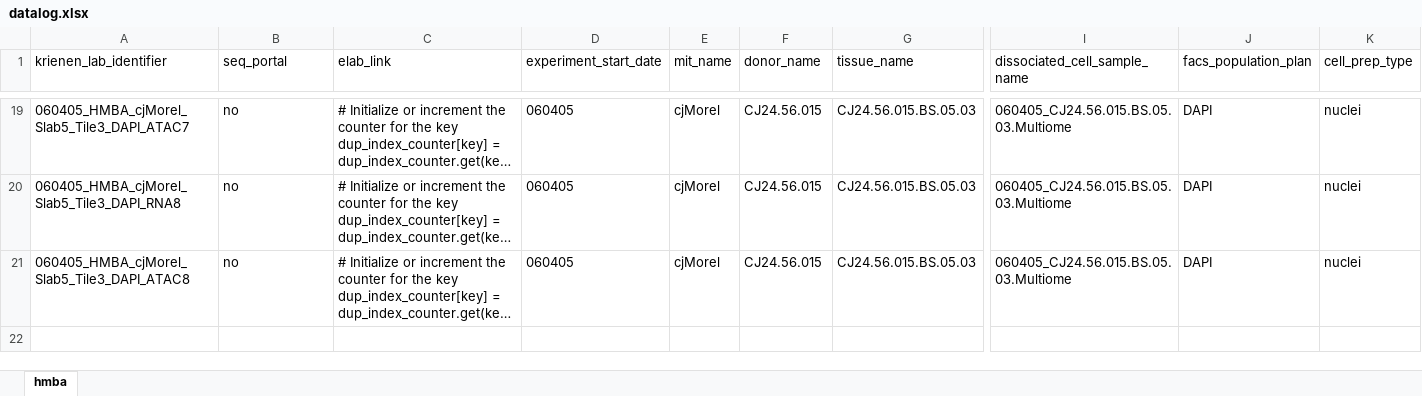
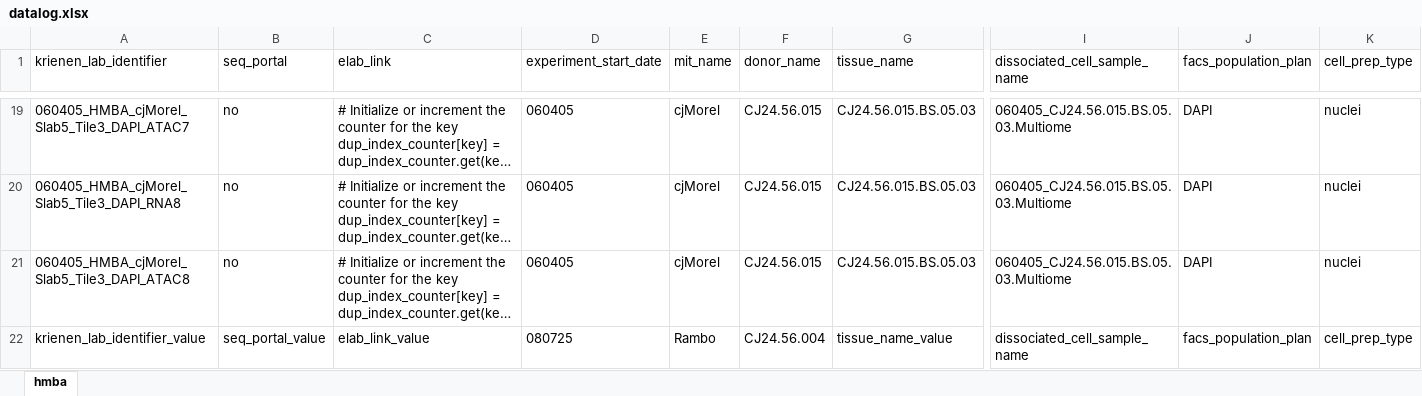
Before and after one commit to lakmecaceres/DataLog, an Excel workbook: datalog.xlsx, sheet hmba, drawn as a sheet; only a part is shown, gaps mark what is left out; long unchanged cells end in …; values as stored, in another font and other column widths than the file's, no borders; rows hold the shown columns only; the diff names each change by its address in the sheet, - before the commit and + after, or states it on an @@ line.

Commit message:
commit feat

```diff
--- a/datalog.xlsx (sheet hmba)
+++ b/datalog.xlsx (sheet hmba)
+row 22: krienen_lab_identifier_value | seq_portal_value | elab_link_value | 080725 | Rambo | CJ24.56.004 | tissue_name_value | dissociated_cell_sample_name | facs_population_plan | cell_prep_type
```
